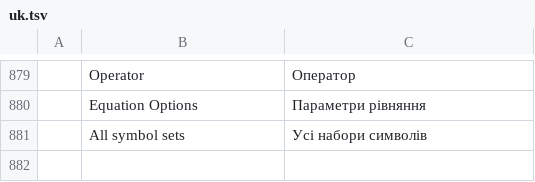
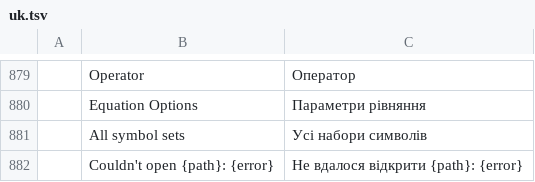
Before and after one commit to storytold/wordcraft, a TSV file: crates/ui-egui/src/i18n/uk.tsv, drawn as a sheet; only a part is shown, gaps mark what is left out.

```diff
--- a/crates/ui-egui/src/i18n/uk.tsv
+++ b/crates/ui-egui/src/i18n/uk.tsv
@@ -881 +881,2 @@
 	All symbol sets	Усі набори символів
+	Couldn't open {path}: {error}	Не вдалося відкрити {path}: {error}
```
Also changed, not shown: crates/ui-egui/src/i18n/es.tsv, crates/ui-egui/src/i18n/ja.tsv, 4 other files.
